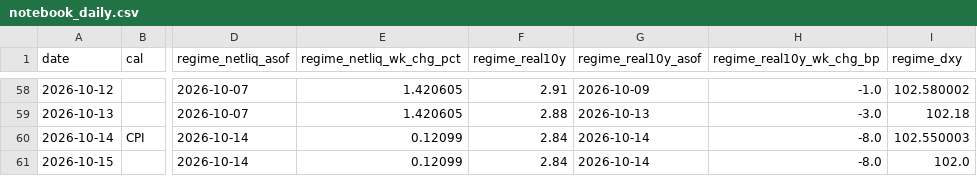
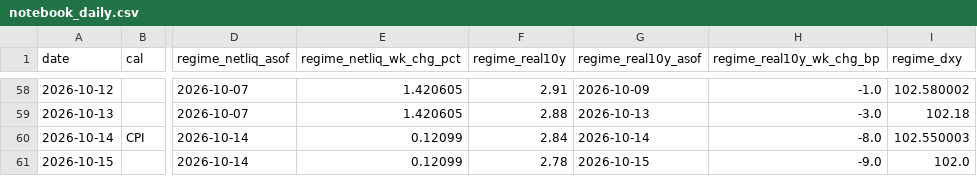
Before and after one commit to samiboran/sweeplab, a CSV file: data/derivs/notebook_daily.csv, drawn as a sheet; only a part is shown, gaps mark what is left out; the diff names each change by its address in the sheet, - before the commit and + after, or states it on an @@ line.

Commit message:
daily brief 2026-10-16

```diff
--- a/data/derivs/notebook_daily.csv
+++ b/data/derivs/notebook_daily.csv
-F61 (regime_real10y): 2.84
+F61 (regime_real10y): 2.78
-G61 (regime_real10y_asof): 2026-10-14
+G61 (regime_real10y_asof): 2026-10-15
-H61 (regime_real10y_wk_chg_bp): -8.0
+H61 (regime_real10y_wk_chg_bp): -9.0
```
Also changed, not shown: 7 other files.
